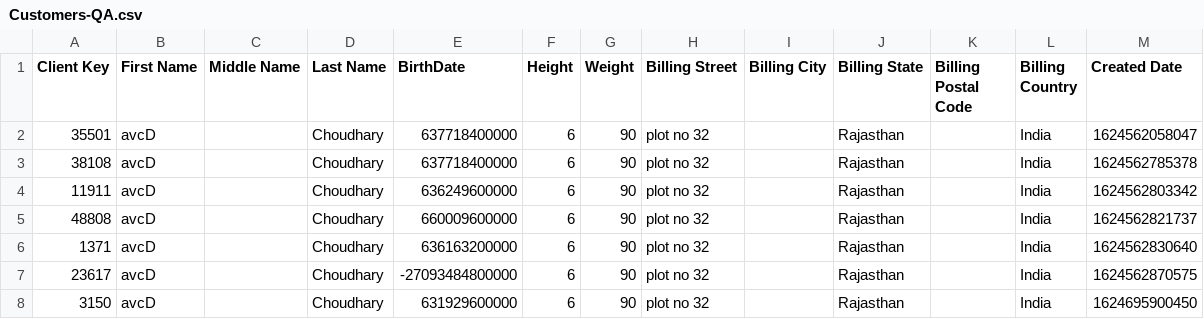
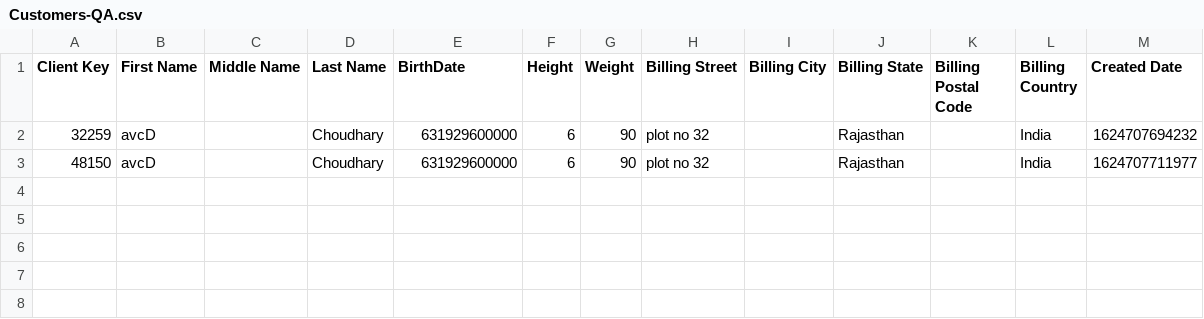
Before and after one commit to vikasait45/client-management-process-api, a CSV file: src/main/resources/QA/Customers-QA.csv, drawn as a sheet.

```diff
--- a/src/main/resources/QA/Customers-QA.csv
+++ b/src/main/resources/QA/Customers-QA.csv
@@ -1,8 +1,3 @@
 Client Key,First Name,Middle Name,Last Name,BirthDate,Height,Weight,Billing Street,Billing City,Billing State,Billing Postal Code,Billing Country,Created Date
-35501,avcD, ,Choudhary,637718400000,6,90,plot no 32,,Rajasthan,,India,1624562058047
-38108,avcD, ,Choudhary,637718400000,6,90,plot no 32,,Rajasthan,,India,1624562785378
-11911,avcD, ,Choudhary,636249600000,6,90,plot no 32,,Rajasthan,,India,1624562803342
-48808,avcD, ,Choudhary,660009600000,6,90,plot no 32,,Rajasthan,,India,1624562821737
-1371,avcD, ,Choudhary,636163200000,6,90,plot no 32,,Rajasthan,,India,1624562830640
-23617,avcD, ,Choudhary,-27093484800000,6,90,plot no 32,,Rajasthan,,India,1624562870575
-3150,avcD, ,Choudhary,631929600000,6,90,plot no 32,,Rajasthan,,India,1624695900450
+32259,avcD, ,Choudhary,631929600000,6,90,plot no 32,,Rajasthan,,India,1624707694232
+48150,avcD, ,Choudhary,631929600000,6,90,plot no 32,,Rajasthan,,India,1624707711977
```
Also changed, not shown: 2 other files.
